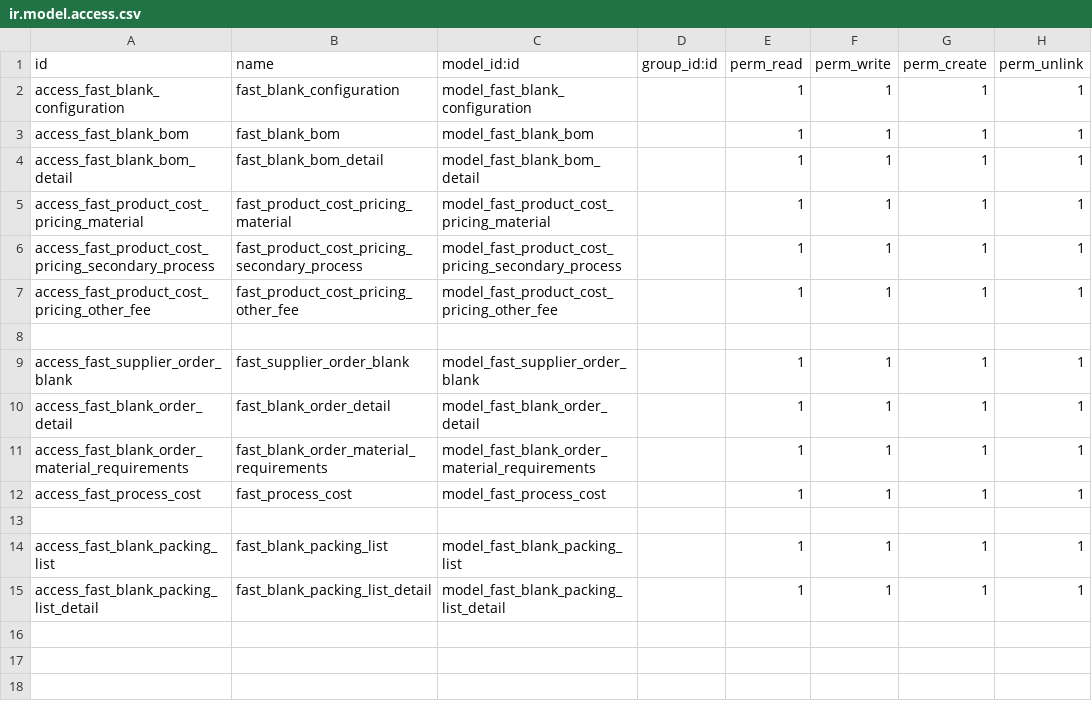
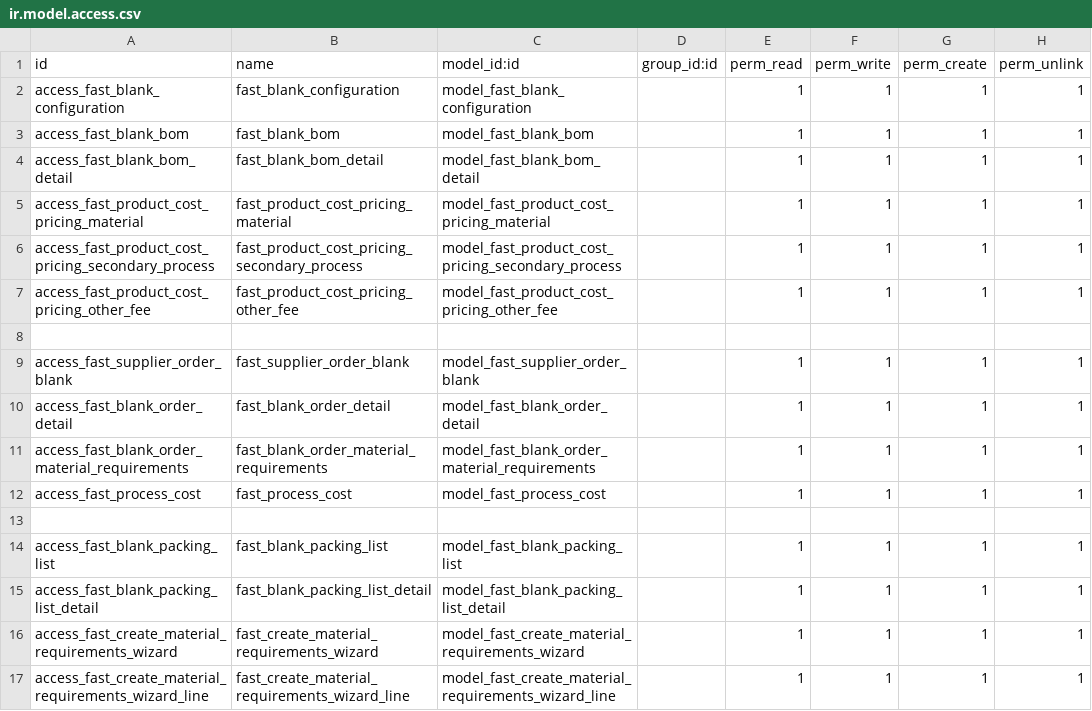
Before and after one commit to suzhishen/supplier, a CSV file: fast_supplier_synergy/security/ir.model.access.csv, drawn as a sheet; the diff names each change by its address in the sheet, - before the commit and + after, or states it on an @@ line.

```diff
--- a/fast_supplier_synergy/security/ir.model.access.csv
+++ b/fast_supplier_synergy/security/ir.model.access.csv
+row 16: access_fast_create_material_requirements_wizard | fast_create_material_requirements_wizard | model_fast_create_material_requirements_wizard |  | 1 | 1 | 1 | 1
+row 17: access_fast_create_material_requirements_wizard_line | fast_create_material_requirements_wizard_line | model_fast_create_material_requirements_wizard_line |  | 1 | 1 | 1 | 1
```
Also changed, not shown: 8 other files.
